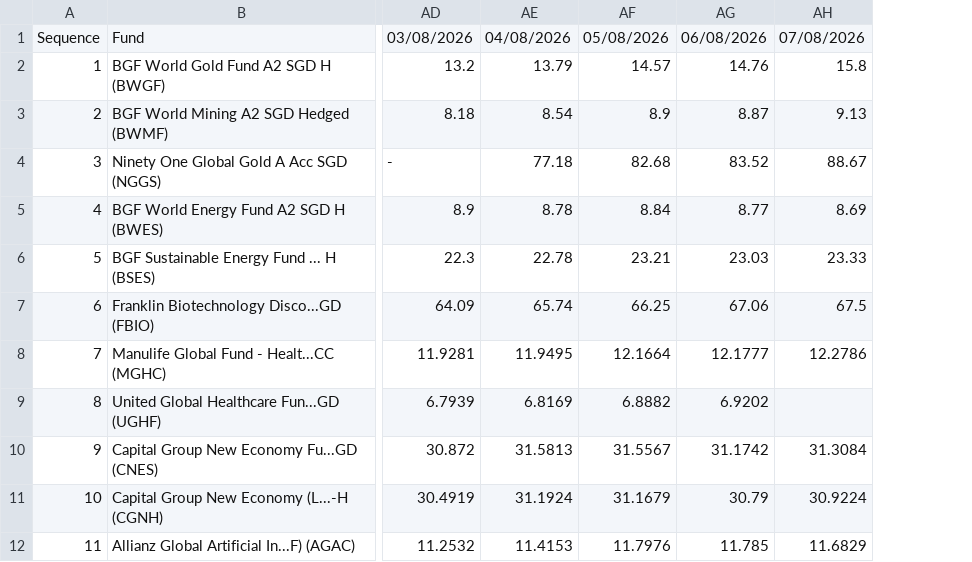
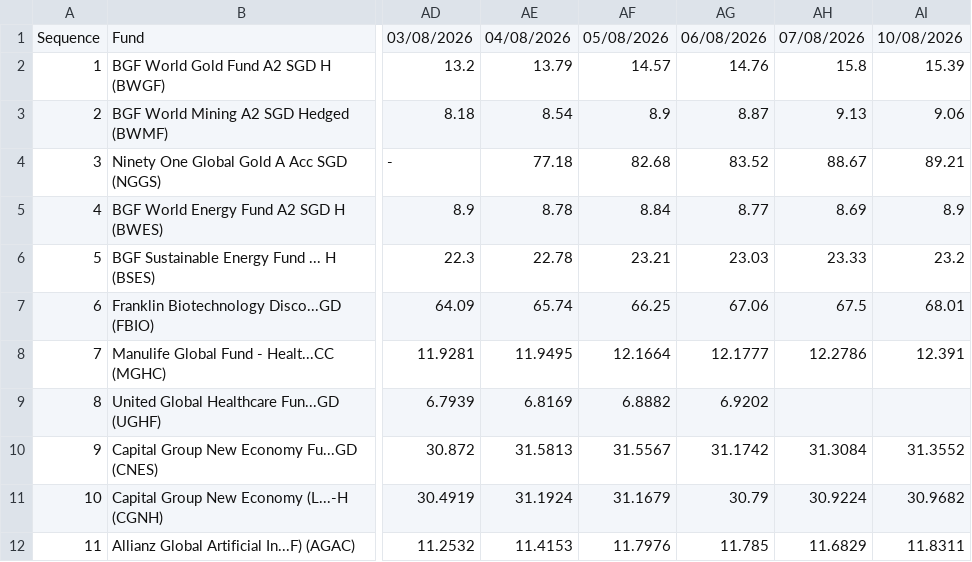
Before and after one commit to jesainvestment/MonitoredFundII, a CSV file: MonitoredFund.csv, drawn as a sheet; only a part is shown, gaps mark what is left out; the diff names each change by its address in the sheet, - before the commit and + after, or states it on an @@ line.

Commit message:
Add files via upload

```diff
--- a/MonitoredFund.csv
+++ b/MonitoredFund.csv
+column AI, rows 1-12: 10/08/2026 | 15.39 | 9.06 | 89.21 | 8.9 | 23.2 | 68.01 | 12.391 |  | 31.3552 | 30.9682 | 11.8311
```
